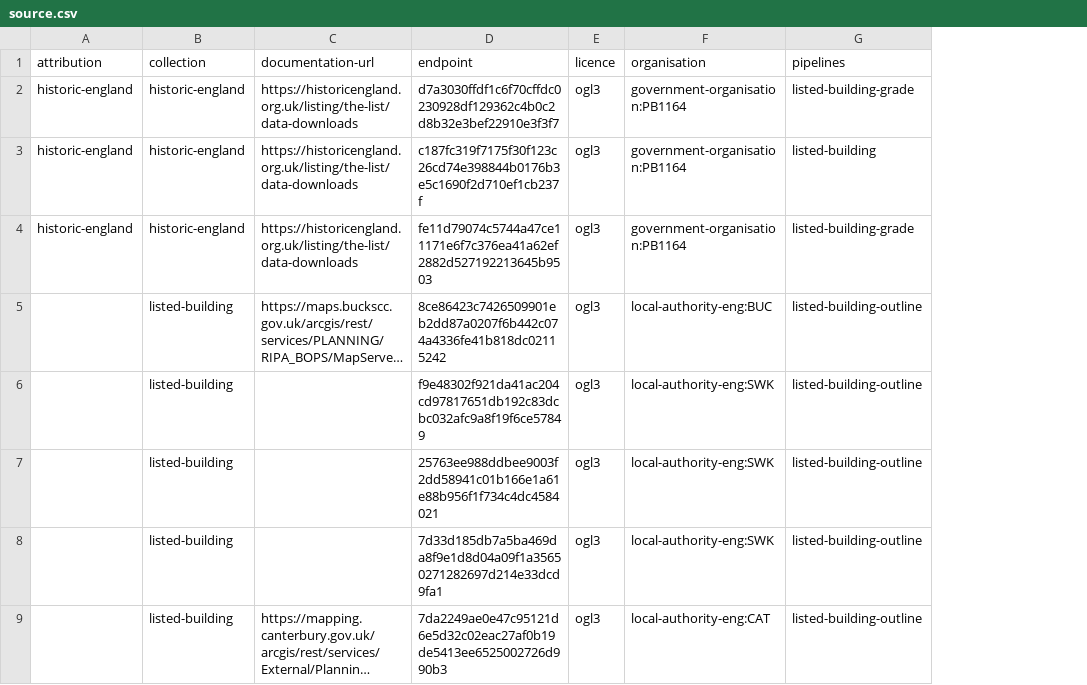
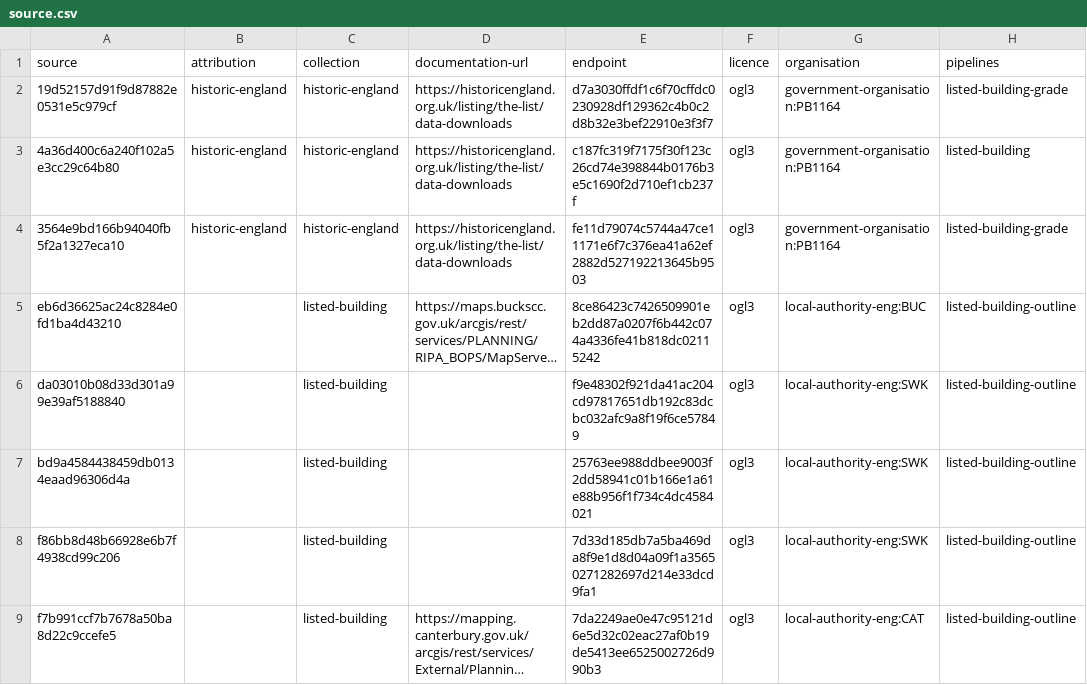
Before and after one commit to digital-land/listed-building-collection, a CSV file: collection/source.csv, drawn as a sheet; only a part is shown; long unchanged cells end in …; the diff names each change by its address in the sheet, - before the commit and + after, or states it on an @@ line.

Commit message:
Migrated collection

```diff
--- a/collection/source.csv
+++ b/collection/source.csv
+column A (source), rows 2-9: 19d52157d91f9d87882e0531e5c979cf | 4a36d400c6a240f102a5e3cc29c64b80 | 3564e9bd166b94040fb5f2a1327eca10 | eb6d36625ac24c8284e0fd1ba4d43210 | da03010b08d33d301a99e39af5188840 | bd9a4584438459db0134eaad96306d4a | f86bb8d48b66928e6b7f4938cd99c206 | f7b991ccf7b7678a50ba8d22c9ccefe5
```
